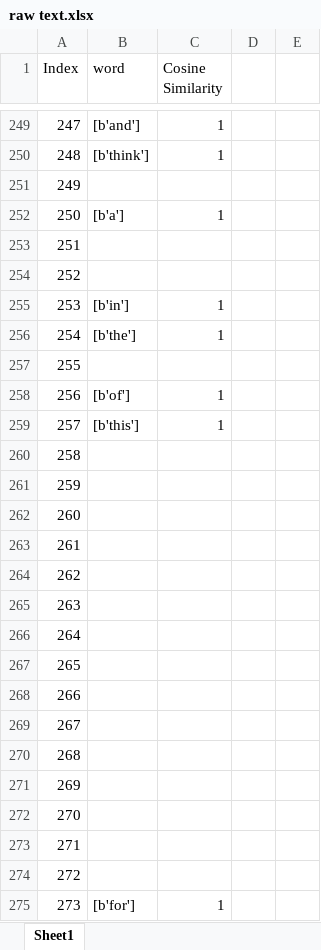
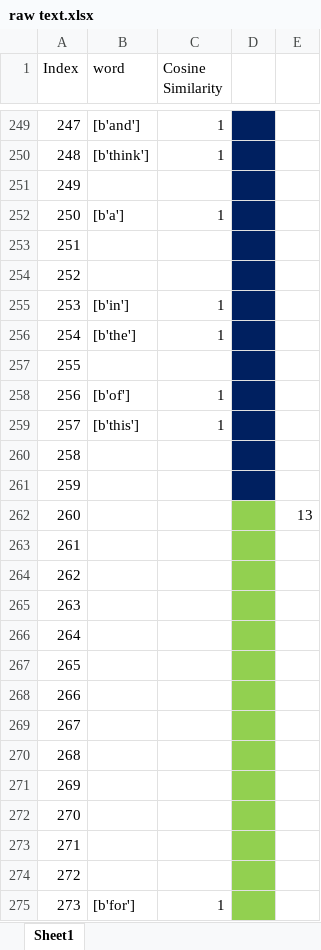
Before and after one commit to ayushiiamin/Multimodal-Emotion-Recognition, an Excel workbook: Dissertation/dataset/csv_files/raw text.xlsx, sheet Sheet1, drawn as a sheet; only a part is shown, gaps mark what is left out; values as stored, in another font and other column widths than the file's, no borders; the diff covers the shown part only; the diff names each change by its address in the sheet, - before the commit and + after, or states it on an @@ line.

```diff
--- a/Dissertation/dataset/csv_files/raw text.xlsx (sheet Sheet1)
+++ b/Dissertation/dataset/csv_files/raw text.xlsx (sheet Sheet1)
-D249:D261 fill: none
+D249:D261 fill: #002060
-D262:D275 fill: none
+D262:D275 fill: #92D050
-E262: (empty)
+E262: 13
```
Also changed, not shown: 2 edited cells and cell formats elsewhere in this sheet, Dissertation/dataset/csv_files/raw sentence.xlsx.
